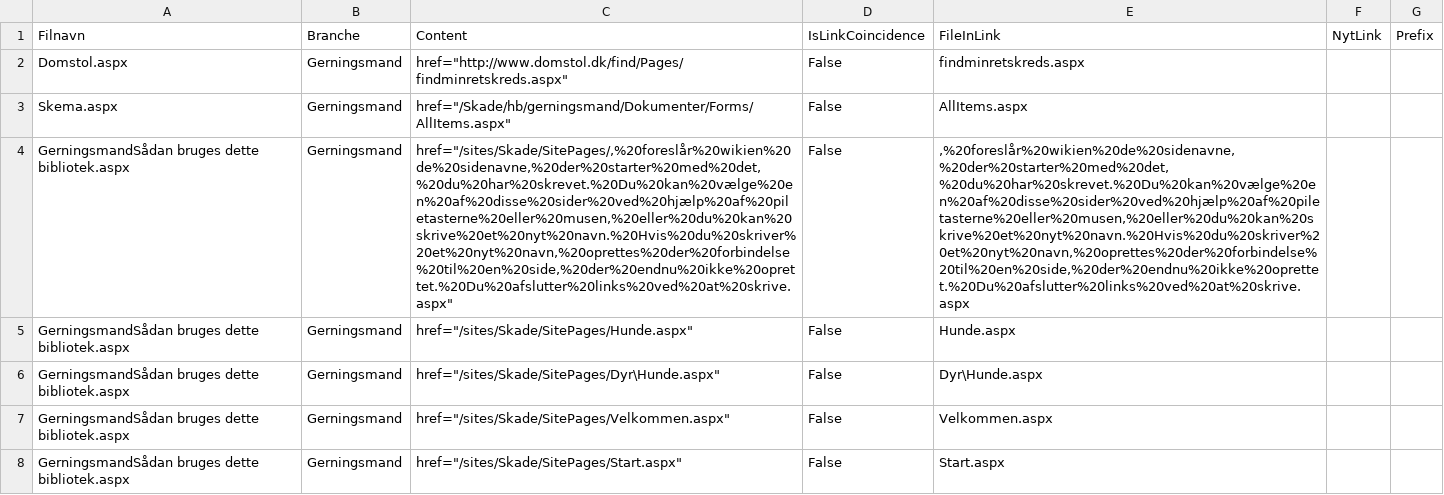
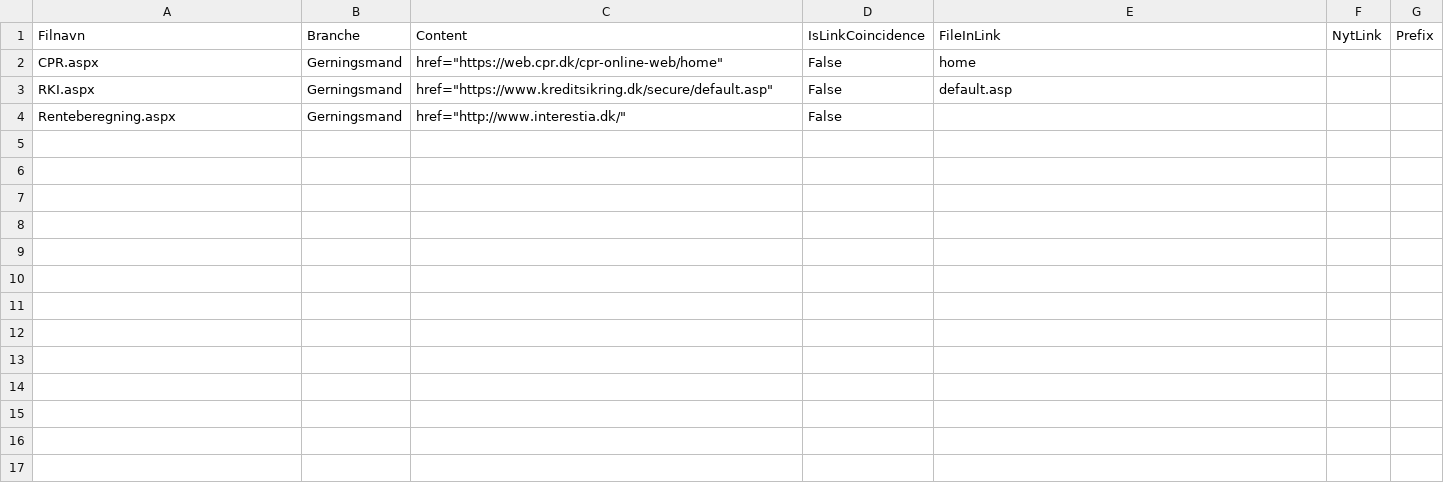
Before and after one commit to nda1974/SPCommunity, a CSV file: SPOApp/SPOApp/SPOApp/logfiles/OutputLinksLOG/Gerningsmand.csv, drawn as a sheet; removed rows and columns are numbered as before the commit, all else as after; the diff names each change by its address in the sheet, - before the commit and + after, or states it on an @@ line.

```diff
--- a/SPOApp/SPOApp/SPOApp/logfiles/OutputLinksLOG/Gerningsmand.csv
+++ b/SPOApp/SPOApp/SPOApp/logfiles/OutputLinksLOG/Gerningsmand.csv
+row 2: CPR.aspx | Gerningsmand | href="https://web.cpr.dk/cpr-online-web/home" | False | home
-A3: Domstol.aspx
+A3: RKI.aspx
-C3: href="http://www.domstol.dk/find/Pages/findminretskreds.aspx"
+C3: href="https://www.kreditsikring.dk/secure/default.asp"
-E3: findminretskreds.aspx
+E3: default.asp
-row 3: Skema.aspx | Gerningsmand | href="/Skade/hb/gerningsmand/Dokumenter/Forms/AllItems.aspx" | False | AllItems.aspx
-row 4: GerningsmandSådan bruges dette bibliotek.aspx | Gerningsmand | href="/sites/Skade/SitePages/,%20foreslår%20wikien%20de%20sidenavne,%20der%20starter%20med%20det,%20du%20har%20skrevet.%20Du%20kan%20vælge%20en%20af%20disse%20sider%20ved%20hjælp%20af%20piletasterne%20eller%20musen,%20eller%20du%20kan%20skrive%20et%20nyt%20navn.%20Hvis%20du%20skriver%20et%20nyt%20navn,%20oprettes%20der%20forbindelse%20til%20en%20side,%20der%20endnu%20ikke%20oprettet.%20Du%20afslutter%20links%20ved%20at%20skrive.aspx" | False | ,%20foreslår%20wikien%20de%20sidenavne,%20der%20starter%20med%20det,%20du%20har%20skrevet.%20Du%20kan%20vælge%20en%20af%20disse%20sider%20ved%20hjælp%20af%20piletasterne%20eller%20musen,%20eller%20du%20kan%20skrive%20et%20nyt%20navn.%20Hvis%20du%20skriver%20et%20nyt%20navn,%20oprettes%20der%20forbindelse%20til%20en%20side,%20der%20endnu%20ikke%20oprettet.%20Du%20afslutter%20links%20ved%20at%20skrive.aspx
-row 5: GerningsmandSådan bruges dette bibliotek.aspx | Gerningsmand | href="/sites/Skade/SitePages/Hunde.aspx" | False | Hunde.aspx
-row 6: GerningsmandSådan bruges dette bibliotek.aspx | Gerningsmand | href="/sites/Skade/SitePages/Dyr\Hunde.aspx" | False | Dyr\Hunde.aspx
-row 7: GerningsmandSådan bruges dette bibliotek.aspx | Gerningsmand | href="/sites/Skade/SitePages/Velkommen.aspx" | False | Velkommen.aspx
-A4: GerningsmandSådan bruges dette bibliotek.aspx
+A4: Renteberegning.aspx
-C4: href="/sites/Skade/SitePages/Start.aspx"
+C4: href="http://www.interestia.dk/"
-E4: Start.aspx
+E4: (empty)
```
Also changed, not shown: SPOApp/SPOApp/SPOApp/logfiles/OutputLinksLOG/Hund.csv, SPOApp/SPOApp/SPOApp/logfiles/OutputLinksLOG/Regres.csv, 36 other files.
